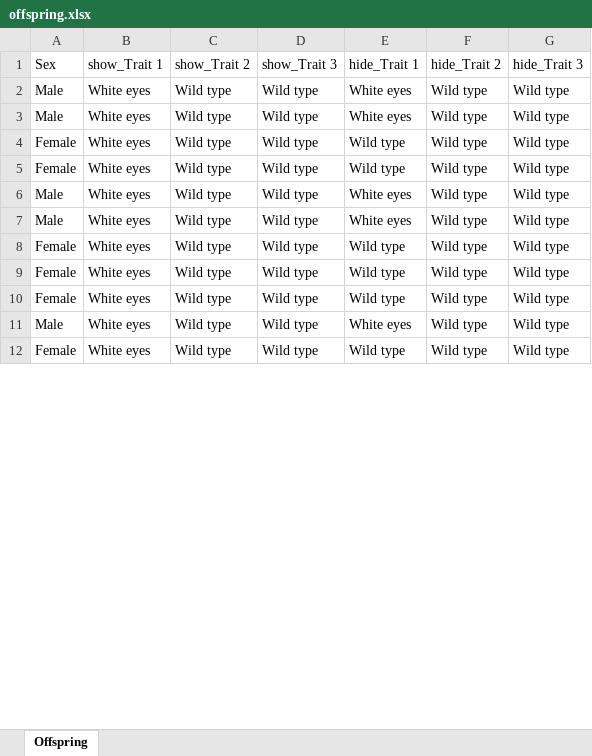
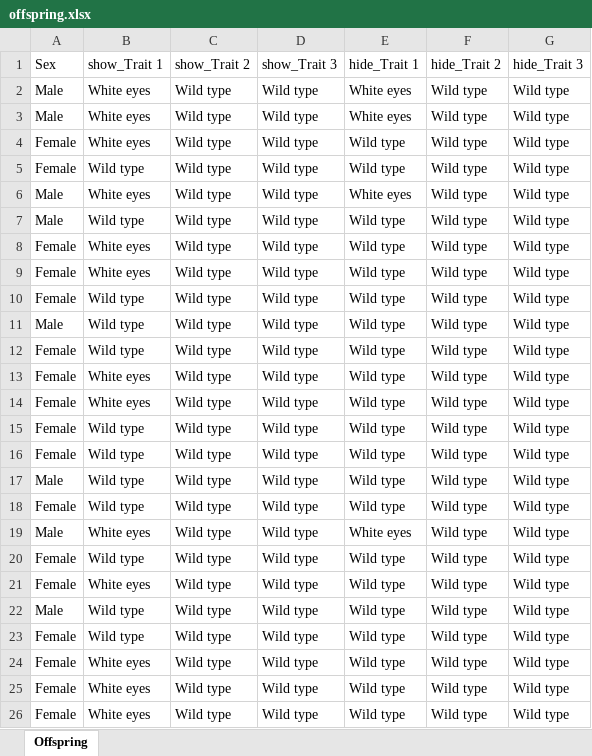
Before and after one commit to PuemMTH/algoritum_drosophila, an Excel workbook: out/offspring.xlsx, sheet Offspring, drawn as a sheet; only a part is shown; the shorter side is filled out with more unchanged rows; values as stored, in another font and other column widths than the file's, no borders; addresses are those after the commit; the diff covers the shown part only; the diff names each change by its address in the sheet, - before the commit and + after, or states it on an @@ line.

```diff
--- a/out/offspring.xlsx (sheet Offspring)
+++ b/out/offspring.xlsx (sheet Offspring)
+row 5: Female | Wild type | Wild type | Wild type | Wild type | Wild type | Wild type
@@ row 30 moved to row 6: Male @@
+row 7: Male | Wild type | Wild type | Wild type | Wild type | Wild type | Wild type
@@ row 14 moved to row 9: Female @@
+row 10: Female | Wild type | Wild type | Wild type | Wild type | Wild type | Wild type
+row 11: Male | Wild type | Wild type | Wild type | Wild type | Wild type | Wild type
+row 12: Female | Wild type | Wild type | Wild type | Wild type | Wild type | Wild type
@@ row 15 moved to row 13: Female @@
@@ row 16 moved to row 14: Female @@
+row 15: Female | Wild type | Wild type | Wild type | Wild type | Wild type | Wild type
+row 16: Female | Wild type | Wild type | Wild type | Wild type | Wild type | Wild type
+row 17: Male | Wild type | Wild type | Wild type | Wild type | Wild type | Wild type
+row 18: Female | Wild type | Wild type | Wild type | Wild type | Wild type | Wild type
+row 20: Female | Wild type | Wild type | Wild type | Wild type | Wild type | Wild type
@@ row 26 moved to row 21: Female @@
-B22 (show_Trait 1): White eyes
+B22 (show_Trait 1): Wild type
-E22 (hide_Trait 1): White eyes
+E22 (hide_Trait 1): Wild type
+row 23: Female | Wild type | Wild type | Wild type | Wild type | Wild type | Wild type
```
Also changed, not shown: 25 added rows, 36 removed rows, 11 moved rows and 13 edited cells elsewhere in this sheet, 1 other file.
